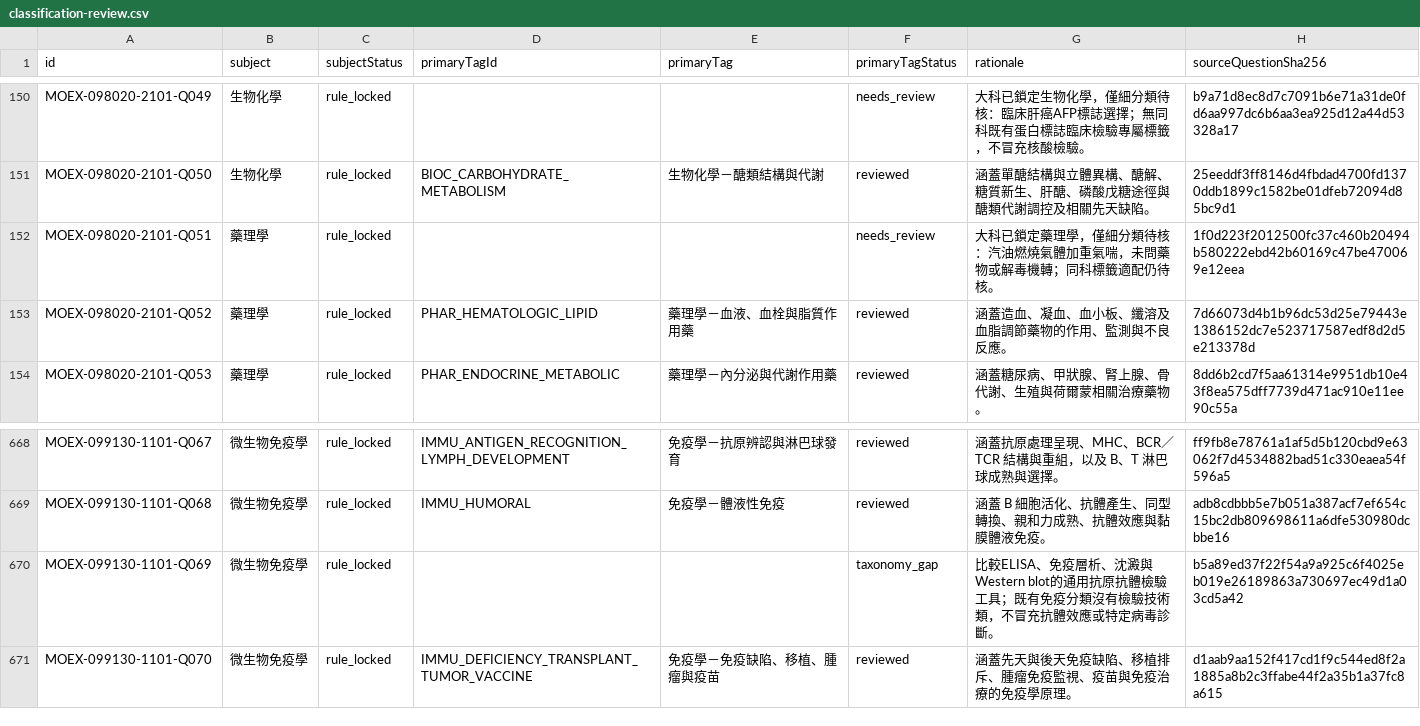
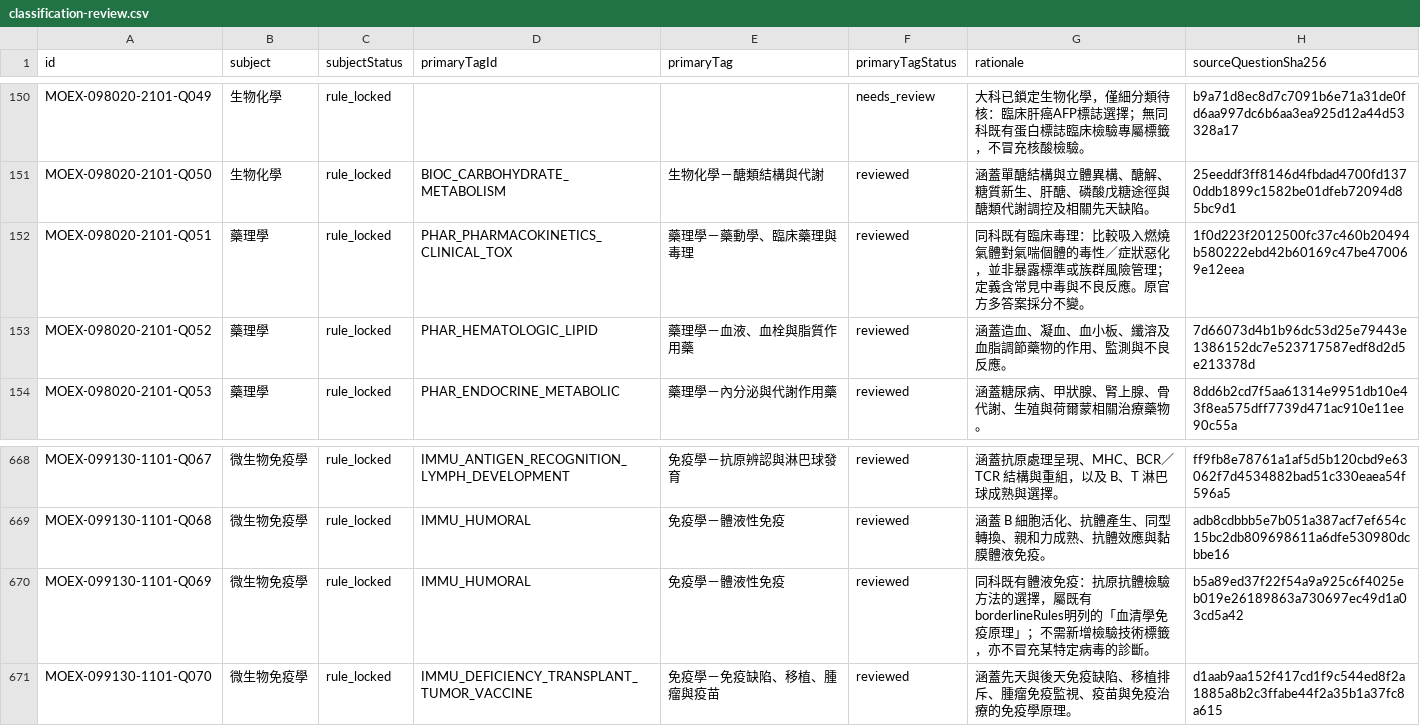
Before and after one commit to tonyhuang921021/anatomy-confidence-quiz, a CSV file: docs/moex-98-99/classification-review.csv, drawn as a sheet; only a part is shown, gaps mark what is left out; the diff names each change by its address in the sheet, - before the commit and + after, or states it on an @@ line.

Commit message:
Audit remaining historical classification and chapter gaps

```diff
--- a/docs/moex-98-99/classification-review.csv
+++ b/docs/moex-98-99/classification-review.csv
-D152 (primaryTagId): (empty)
+D152 (primaryTagId): PHAR_PHARMACOKINETICS_CLINICAL_TOX
-E152 (primaryTag): (empty)
+E152 (primaryTag): 藥理學－藥動學、臨床藥理與毒理
-F152 (primaryTagStatus): needs_review
+F152 (primaryTagStatus): reviewed
-G152 (rationale): 大科已鎖定藥理學，僅細分類待核：汽油燃燒氣體加重氣喘，未問藥物或解毒機轉；同科標籤適配仍待核。
+G152 (rationale): 同科既有臨床毒理：比較吸入燃燒氣體對氣喘個體的毒性／症狀惡化，並非暴露標準或族群風險管理；定義含常見中毒與不良反應。原官方多答案採分不變。
-D670 (primaryTagId): (empty)
+D670 (primaryTagId): IMMU_HUMORAL
-E670 (primaryTag): (empty)
+E670 (primaryTag): 免疫學－體液性免疫
-F670 (primaryTagStatus): taxonomy_gap
+F670 (primaryTagStatus): reviewed
-G670 (rationale): 比較ELISA、免疫層析、沈澱與Western blot的通用抗原抗體檢驗工具；既有免疫分類沒有檢驗技術類，不冒充抗體效應或特定病毒診斷。
+G670 (rationale): 同科既有體液免疫：抗原抗體檢驗方法的選擇，屬既有borderlineRules明列的「血清學免疫原理」；不需新增檢驗技術標籤，亦不冒充某特定病毒的診斷。
```
Also changed, not shown: 6 other files.
